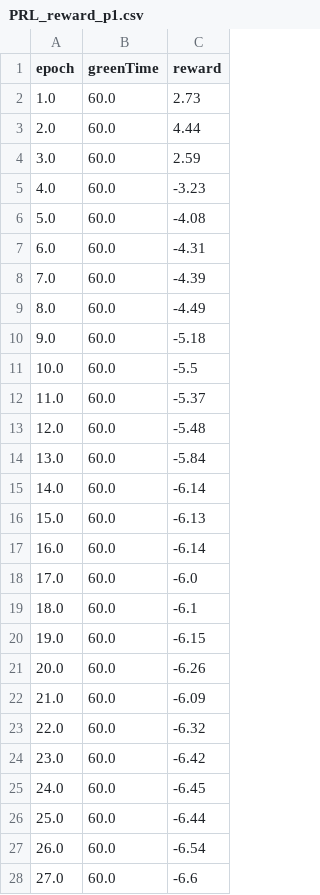
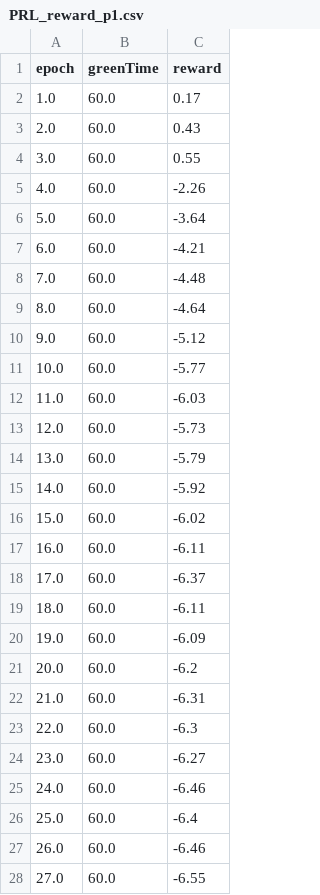
Before and after one commit to Hin-Nattapat/Reinforcement_Traffic_Project, a CSV file: Semester_2/map/16-way/result/PRL_reward_p1.csv, drawn as a sheet; only a part is shown; the diff covers the shown part only.

```diff
--- a/Semester_2/map/16-way/result/PRL_reward_p1.csv
+++ b/Semester_2/map/16-way/result/PRL_reward_p1.csv
@@ -1,28 +1,28 @@
 epoch,greenTime,reward
-1.0,60.0,2.73
-2.0,60.0,4.44
-3.0,60.0,2.59
-4.0,60.0,-3.23
-5.0,60.0,-4.08
-6.0,60.0,-4.31
-7.0,60.0,-4.39
-8.0,60.0,-4.49
-9.0,60.0,-5.18
-10.0,60.0,-5.5
-11.0,60.0,-5.37
-12.0,60.0,-5.48
-13.0,60.0,-5.84
-14.0,60.0,-6.14
-15.0,60.0,-6.13
-16.0,60.0,-6.14
-17.0,60.0,-6.0
-18.0,60.0,-6.1
-19.0,60.0,-6.15
-20.0,60.0,-6.26
-21.0,60.0,-6.09
-22.0,60.0,-6.32
-23.0,60.0,-6.42
-24.0,60.0,-6.45
-25.0,60.0,-6.44
-26.0,60.0,-6.54
-27.0,60.0,-6.6
+1.0,60.0,0.17
+2.0,60.0,0.43
+3.0,60.0,0.55
+4.0,60.0,-2.26
+5.0,60.0,-3.64
+6.0,60.0,-4.21
+7.0,60.0,-4.48
+8.0,60.0,-4.64
+9.0,60.0,-5.12
+10.0,60.0,-5.77
+11.0,60.0,-6.03
+12.0,60.0,-5.73
+13.0,60.0,-5.79
+14.0,60.0,-5.92
+15.0,60.0,-6.02
+16.0,60.0,-6.11
+17.0,60.0,-6.37
+18.0,60.0,-6.11
+19.0,60.0,-6.09
+20.0,60.0,-6.2
+21.0,60.0,-6.31
+22.0,60.0,-6.3
+23.0,60.0,-6.27
+24.0,60.0,-6.46
+25.0,60.0,-6.4
+26.0,60.0,-6.46
+27.0,60.0,-6.55
```
Also changed, not shown: 143 edited cells elsewhere in this file, Semester_2/map/16-way/result/PRL_result_p1.csv, Semester_2/map/16-way/result/PRL_reward_p2.csv, 4 other files.
